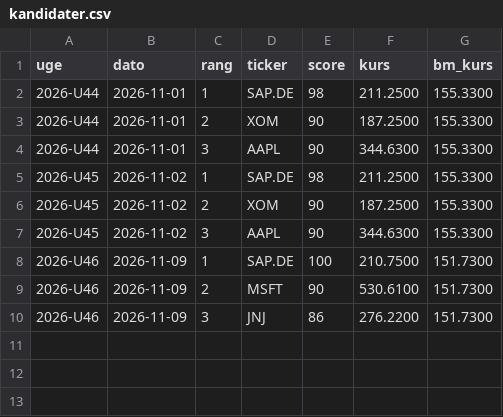
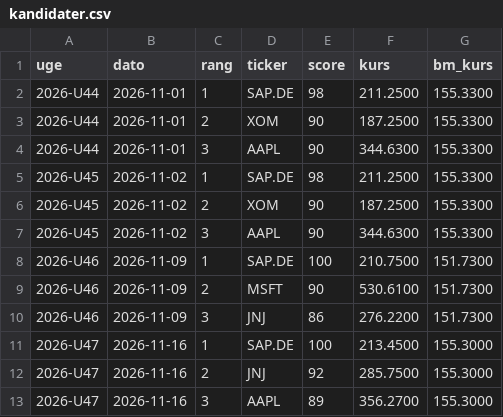
Before and after one commit to JonasRasmussenAktie/aktieoversigt, a CSV file: kandidater.csv, drawn as a sheet.

```diff
--- a/kandidater.csv
+++ b/kandidater.csv
@@ -10 +10,4 @@ uge,dato,rang,ticker,score,kurs,bm_kurs
 2026-U46,2026-11-09,3,JNJ,86,276.2200,151.7300
+2026-U47,2026-11-16,1,SAP.DE,100,213.4500,155.3000
+2026-U47,2026-11-16,2,JNJ,92,285.7500,155.3000
+2026-U47,2026-11-16,3,AAPL,89,356.2700,155.3000
```
Also changed, not shown: signaler.csv.
